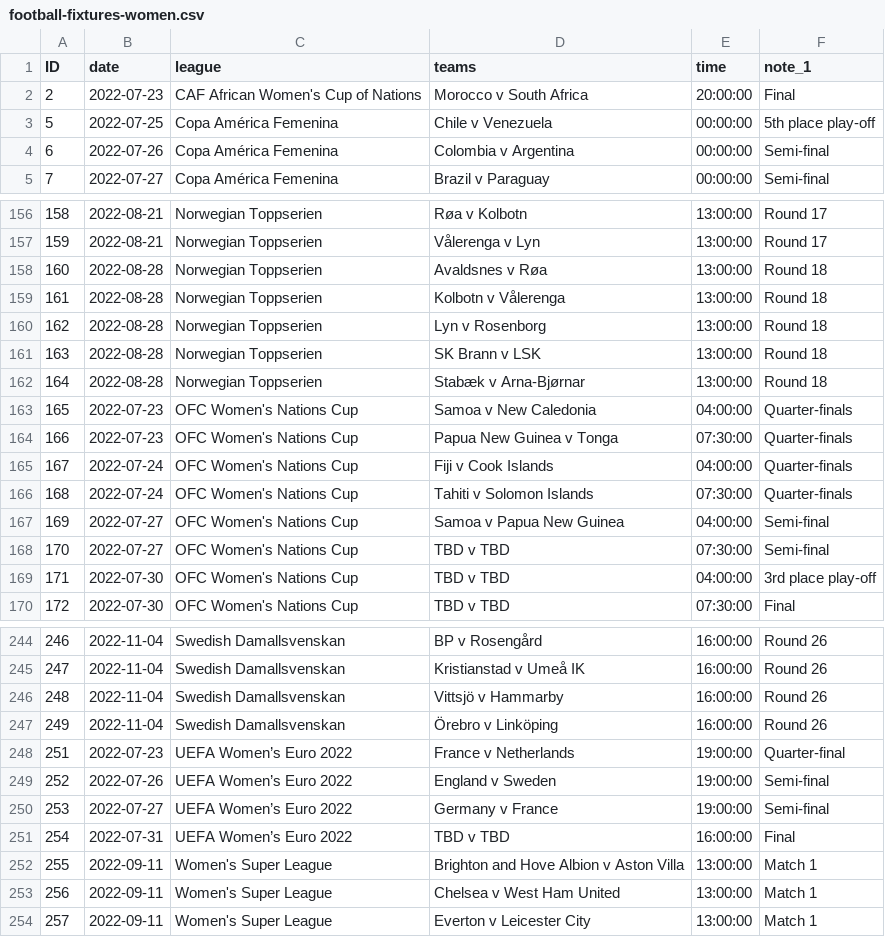
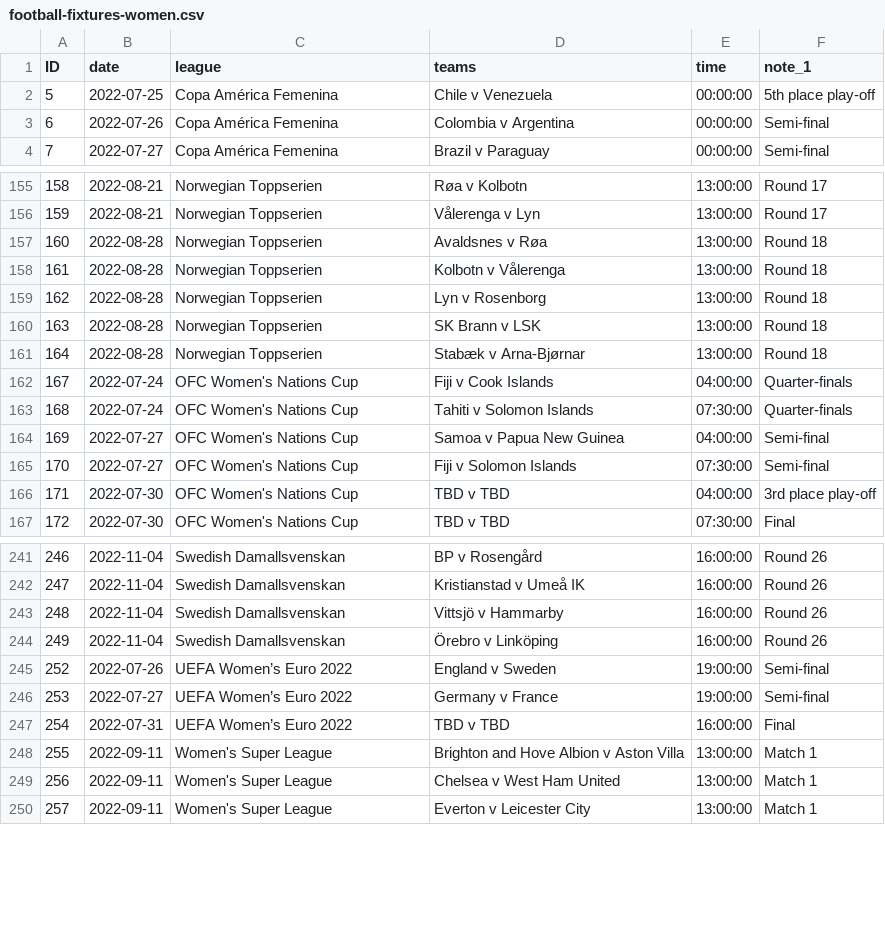
Before and after one commit to darmeth/football-fixtures, a CSV file: data/football-fixtures-women.csv, drawn as a sheet; only a part is shown, gaps mark what is left out.

```diff
--- a/data/football-fixtures-women.csv
+++ b/data/football-fixtures-women.csv
@@ -1,3 +1,2 @@
 ID,date,league,teams,time,note_1
-2,2022-07-23,CAF African Women's Cup of Nations,Morocco v South Africa,20:00:00,Final
 5,2022-07-25,Copa América Femenina,Chile v Venezuela,00:00:00,5th place play-off
@@ -162,4 +161,2 @@ ID,date,league,teams,time,note_1
 164,2022-08-28,Norwegian Toppserien,Stabæk v Arna-Bjørnar,13:00:00,Round 18
-165,2022-07-23,OFC Women's Nations Cup,Samoa v New Caledonia,04:00:00,Quarter-finals
-166,2022-07-23,OFC Women's Nations Cup,Papua New Guinea v Tonga,07:30:00,Quarter-finals
 167,2022-07-24,OFC Women's Nations Cup,Fiji v Cook Islands,04:00:00,Quarter-finals
@@ -167,3 +164,3 @@ ID,date,league,teams,time,note_1
 169,2022-07-27,OFC Women's Nations Cup,Samoa v Papua New Guinea,04:00:00,Semi-final
-170,2022-07-27,OFC Women's Nations Cup,TBD v TBD,07:30:00,Semi-final
+170,2022-07-27,OFC Women's Nations Cup,Fiji v Solomon Islands,07:30:00,Semi-final
 171,2022-07-30,OFC Women's Nations Cup,TBD v TBD,04:00:00,3rd place play-off
@@ -247,3 +244,2 @@ ID,date,league,teams,time,note_1
 249,2022-11-04,Swedish Damallsvenskan,Örebro v Linköping,16:00:00,Round 26
-251,2022-07-23,UEFA Women’s Euro 2022,France v Netherlands,19:00:00,Quarter-final
 252,2022-07-26,UEFA Women’s Euro 2022,England v Sweden,19:00:00,Semi-final
```
Also changed, not shown: data/football-fixtures.csv, 1 other file.
